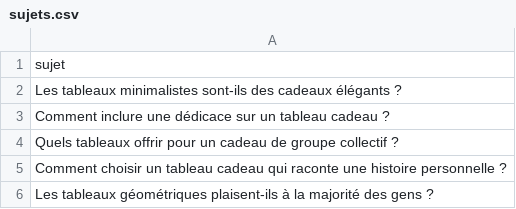
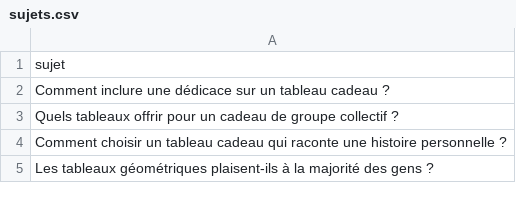
Before and after one commit to Metalosmose21/Cadeau-1-, a CSV file: sujets.csv, drawn as a sheet; only a part is shown.

```diff
--- a/sujets.csv
+++ b/sujets.csv
@@ -1,3 +1,2 @@
 sujet
-Les tableaux minimalistes sont-ils des cadeaux élégants ?
 Comment inclure une dédicace sur un tableau cadeau ?
```
Also changed, not shown: sujets_traites.csv.
